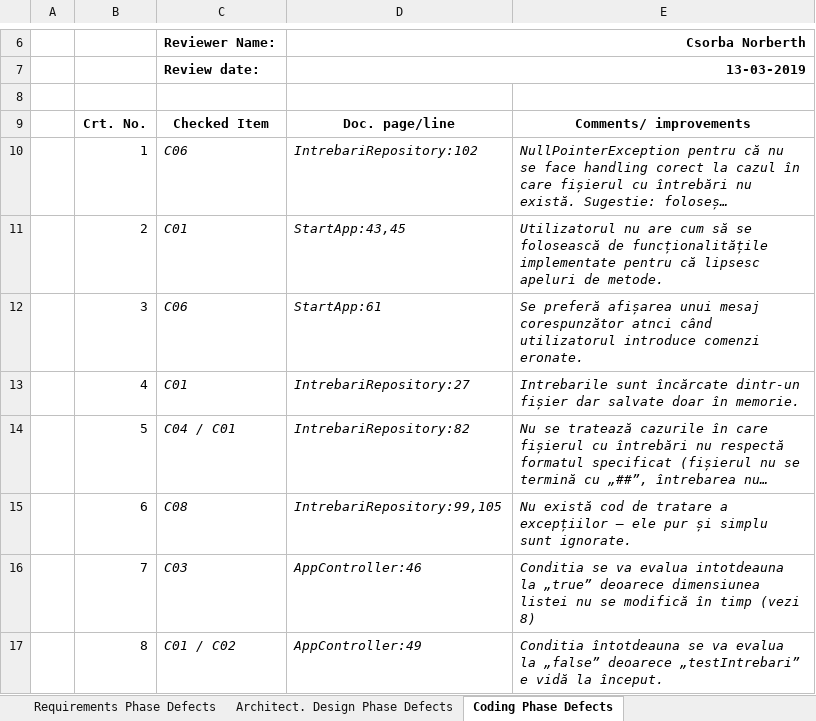
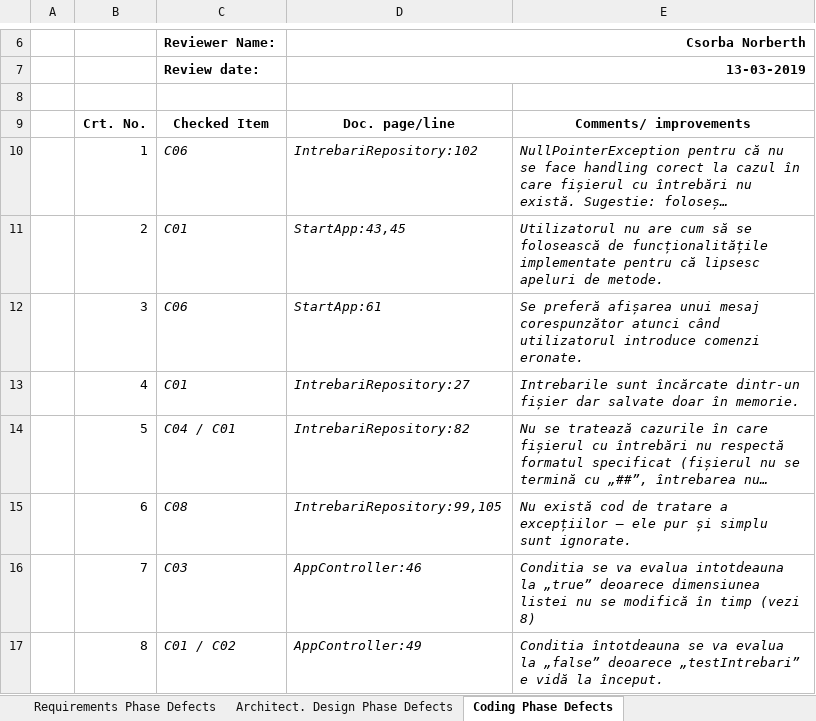
Before and after one commit to norberthcsorba/vvss, an Excel workbook: docs/lab01/Lab01_ReviewReport.xlsx, sheet Coding Phase Defects, drawn as a sheet; only a part is shown, gaps mark what is left out; long unchanged cells end in …; values as stored, in another font and other column widths than the file's, no borders; the diff names each change by its address in the sheet, - before the commit and + after, or states it on an @@ line.

```diff
--- a/docs/lab01/Lab01_ReviewReport.xlsx (sheet Coding Phase Defects)
+++ b/docs/lab01/Lab01_ReviewReport.xlsx (sheet Coding Phase Defects)
-E12: …mesaj corespunzător atnci când utilizatorul…
+E12: …mesaj corespunzător atunci când utilizatorul…
```
Also changed, not shown: sheet Requirements Phase Defects, sheet Architect. Design Phase Defects, 15 other files.
